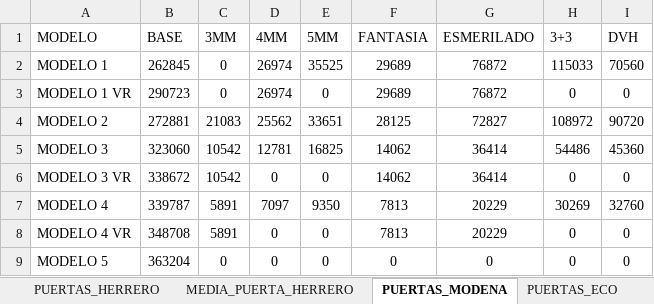
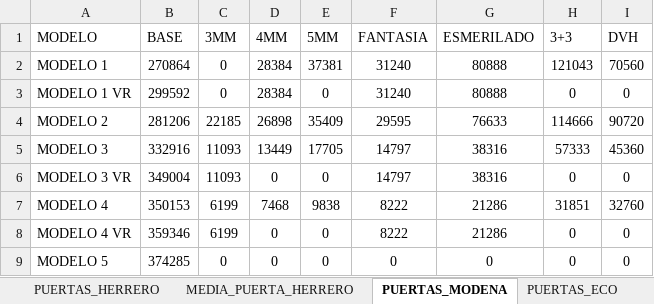
Before and after one commit to germanbelloni/sebamar-cotizador, an Excel workbook: backend/excel/catalogo.xlsx, sheet PUERTAS_MODENA, drawn as a sheet; only a part is shown; values as stored, in another font and other column widths than the file's, no borders; the diff covers the shown part only; the diff names each change by its address in the sheet, - before the commit and + after, or states it on an @@ line.

```diff
--- a/backend/excel/catalogo.xlsx (sheet PUERTAS_MODENA)
+++ b/backend/excel/catalogo.xlsx (sheet PUERTAS_MODENA)
-B2 (BASE): 262845
+B2 (BASE): 270864
-D2:D3 (4MM): 26974
+D2:D3 (4MM): 28384
-E2 (5MM): 35525
+E2 (5MM): 37381
-F2:F3 (FANTASIA): 29689
+F2:F3 (FANTASIA): 31240
-G2:G3 (ESMERILADO): 76872
+G2:G3 (ESMERILADO): 80888
-H2 (3+3): 115033
+H2 (3+3): 121043
-B3 (BASE): 290723
+B3 (BASE): 299592
-B4 (BASE): 272881
+B4 (BASE): 281206
-C4 (3MM): 21083
+C4 (3MM): 22185
-D4 (4MM): 25562
+D4 (4MM): 26898
-E4 (5MM): 33651
+E4 (5MM): 35409
-F4 (FANTASIA): 28125
+F4 (FANTASIA): 29595
-G4 (ESMERILADO): 72827
+G4 (ESMERILADO): 76633
-H4 (3+3): 108972
+H4 (3+3): 114666
-B5 (BASE): 323060
+B5 (BASE): 332916
-C5:C6 (3MM): 10542
+C5:C6 (3MM): 11093
-D5 (4MM): 12781
+D5 (4MM): 13449
-E5 (5MM): 16825
+E5 (5MM): 17705
-F5:F6 (FANTASIA): 14062
+F5:F6 (FANTASIA): 14797
-G5:G6 (ESMERILADO): 36414
+G5:G6 (ESMERILADO): 38316
-H5 (3+3): 54486
+H5 (3+3): 57333
-B6 (BASE): 338672
+B6 (BASE): 349004
-B7 (BASE): 339787
+B7 (BASE): 350153
-C7:C8 (3MM): 5891
+C7:C8 (3MM): 6199
-D7 (4MM): 7097
+D7 (4MM): 7468
-E7 (5MM): 9350
+E7 (5MM): 9838
-F7:F8 (FANTASIA): 7813
+F7:F8 (FANTASIA): 8222
-G7:G8 (ESMERILADO): 20229
+G7:G8 (ESMERILADO): 21286
-H7 (3+3): 30269
+H7 (3+3): 31851
-B8 (BASE): 348708
+B8 (BASE): 359346
-B9 (BASE): 363204
+B9 (BASE): 374285
```
Also changed, not shown: 54 edited cells elsewhere in this sheet, sheet RAJAS_MODENA, sheet RAJAS_HERRERO, sheet PATAGONICAS_MODENA, sheet VENTANAS_MODENA, sheet PUERTAS_HERRERO, sheet VENTANAS_HERRERO, 5 more sheets, 43 other files.
